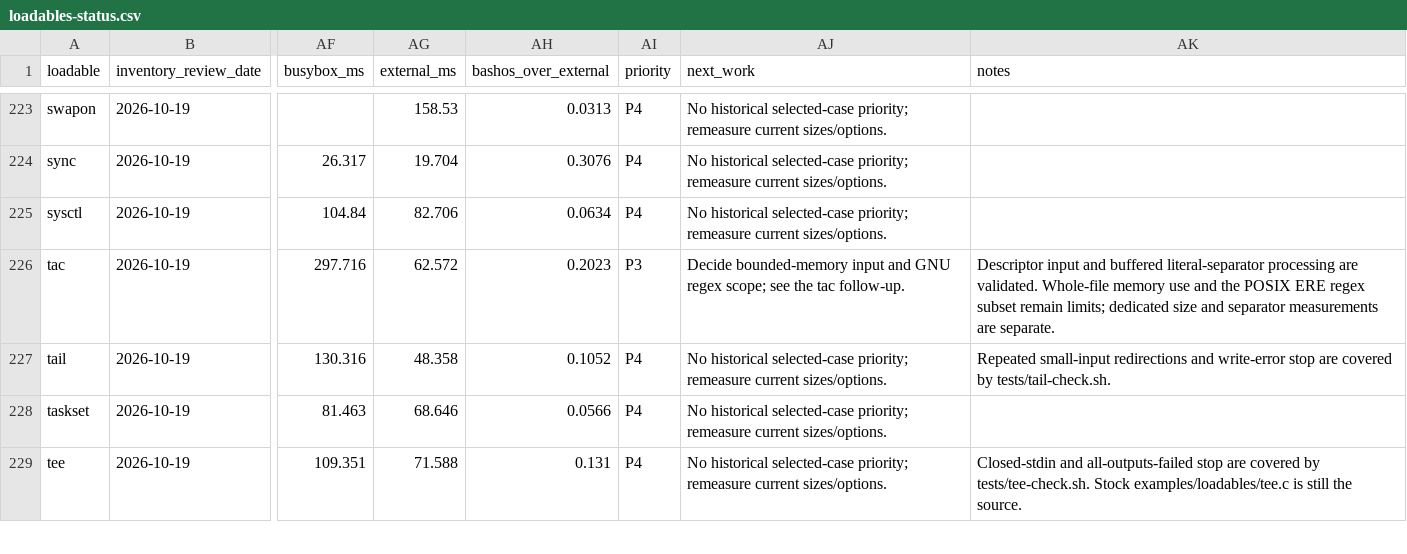
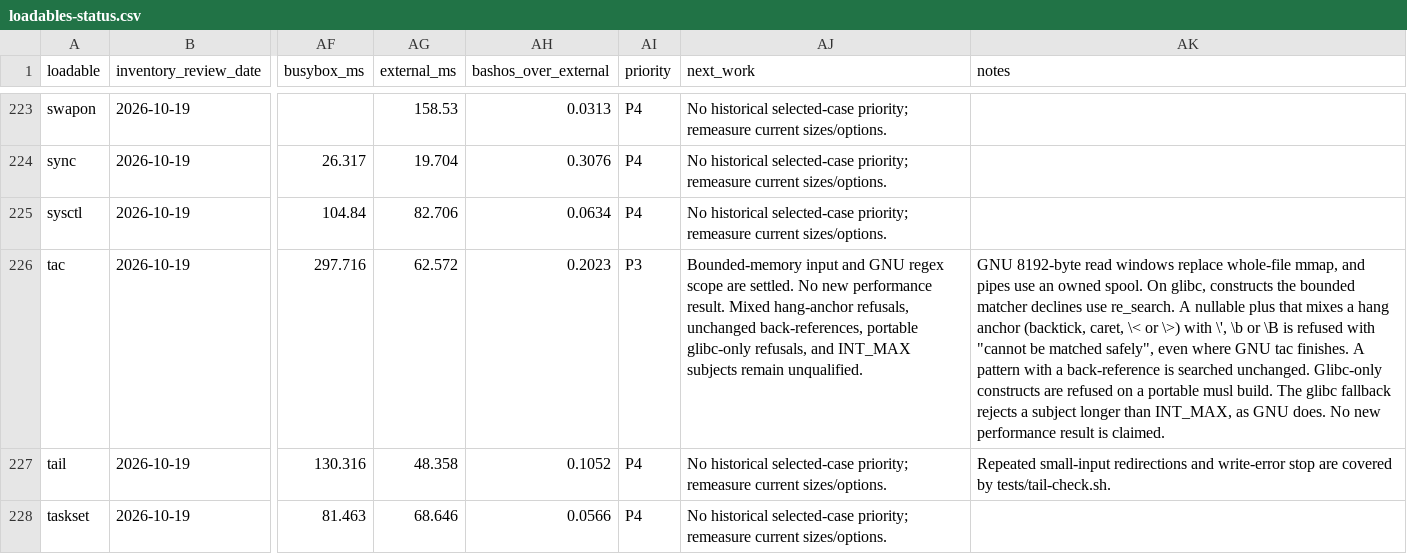
Before and after one commit to itsmygithubacct/bash-os, a CSV file: docs/loadables-status.csv, drawn as a sheet; only a part is shown, gaps mark what is left out; the shorter side is filled out with more unchanged rows; the diff names each change by its address in the sheet, - before the commit and + after, or states it on an @@ line.

Commit message:
Register tac parity, hang and regex checks

```diff
--- a/docs/loadables-status.csv
+++ b/docs/loadables-status.csv
-AJ226 (next_work): Decide bounded-memory input and GNU regex scope; see the tac follow-up.
+AJ226 (next_work): Bounded-memory input and GNU regex scope are settled. No new performance result. Mixed hang-anchor refusals, unchanged back-references, portable glibc-only refusals, and INT_MAX subjects remain unqualified.
-AK226 (notes): Descriptor input and buffered literal-separator processing are validated. Whole-file memory use and the POSIX ERE regex subset remain limits; dedicated size and separator measurements are separate.
+AK226 (notes): GNU 8192-byte read windows replace whole-file mmap, and pipes use an owned spool. On glibc, constructs the bounded matcher declines use re_search. A nullable plus that mixes a hang anchor (backtick, caret, \< or \>) with \', \b or \B is refused with "cannot be matched safely", even where GNU tac finishes. A pattern with a back-reference is searched unchanged. Glibc-only constructs are refused on a portable musl build. The glibc fallback rejects a subject longer than INT_MAX, as GNU does. No new performance result is claimed.
```
Also changed, not shown: 3 other files.
